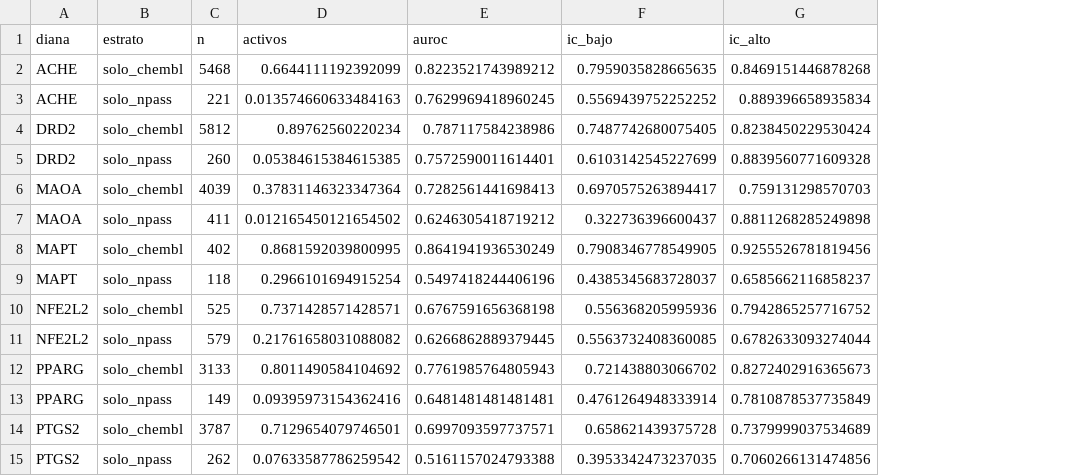
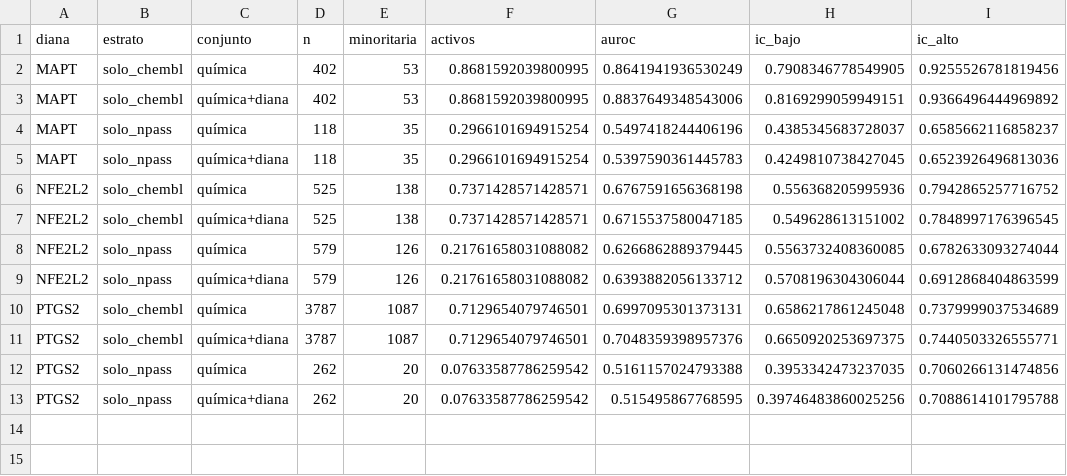
Before and after one commit to AntonioVazquezMartinez/Bioactive-AI, a CSV file: notebooks/datos/atajo_por_diana.csv, drawn as a sheet; removed rows and columns are numbered as before the commit, all else as after; the diff names each change by its address in the sheet, - before the commit and + after, or states it on an @@ line.

```diff
--- a/notebooks/datos/atajo_por_diana.csv
+++ b/notebooks/datos/atajo_por_diana.csv
+column C (conjunto), row 2: química; row 4: química; row 6: química; row 8: química; row 10: química; row 12: química
+column E (minoritaria), row 2: 53; row 4: 35; row 6: 138; row 8: 126; row 10: 1087; row 12: 20
-row 2: ACHE | solo_chembl | 5468 | 0.6644111192392099 | 0.8223521743989212 | 0.7959035828665635 | 0.8469151446878268
-row 3: ACHE | solo_npass | 221 | 0.013574660633484163 | 0.7629969418960245 | 0.5569439752252252 | 0.889396658935834
-row 4: DRD2 | solo_chembl | 5812 | 0.89762560220234 | 0.787117584238986 | 0.7487742680075405 | 0.8238450229530424
-row 5: DRD2 | solo_npass | 260 | 0.05384615384615385 | 0.7572590011614401 | 0.6103142545227699 | 0.8839560771609328
-row 6: MAOA | solo_chembl | 4039 | 0.37831146323347364 | 0.7282561441698413 | 0.6970575263894417 | 0.759131298570703
-row 7: MAOA | solo_npass | 411 | 0.012165450121654502 | 0.6246305418719212 | 0.322736396600437 | 0.8811268285249898
+row 3: MAPT | solo_chembl | química+diana | 402 | 53 | 0.8681592039800995 | 0.8837649348543006 | 0.8169299059949151 | 0.9366496444969892
+row 5: MAPT | solo_npass | química+diana | 118 | 35 | 0.2966101694915254 | 0.5397590361445783 | 0.4249810738427045 | 0.6523926496813036
+row 7: NFE2L2 | solo_chembl | química+diana | 525 | 138 | 0.7371428571428571 | 0.6715537580047185 | 0.549628613151002 | 0.7848997176396545
-row 12: PPARG | solo_chembl | 3133 | 0.8011490584104692 | 0.7761985764805943 | 0.721438803066702 | 0.8272402916365673
-row 13: PPARG | solo_npass | 149 | 0.09395973154362416 | 0.6481481481481481 | 0.4761264948333914 | 0.7810878537735849
+row 9: NFE2L2 | solo_npass | química+diana | 579 | 126 | 0.21761658031088082 | 0.6393882056133712 | 0.5708196304306044 | 0.6912868404863599
-G10 (auroc): 0.6997093597737571
+G10 (auroc): 0.6997095301373131
-H10 (ic_bajo): 0.658621439375728
+H10 (ic_bajo): 0.6586217861245048
+row 11: PTGS2 | solo_chembl | química+diana | 3787 | 1087 | 0.7129654079746501 | 0.7048359398957376 | 0.6650920253697375 | 0.7440503326555771
+row 13: PTGS2 | solo_npass | química+diana | 262 | 20 | 0.07633587786259542 | 0.515495867768595 | 0.39746483860025256 | 0.7088614101795788
```
Also changed, not shown: notebooks/datos/resultados_atajo.csv, 4 other files.
